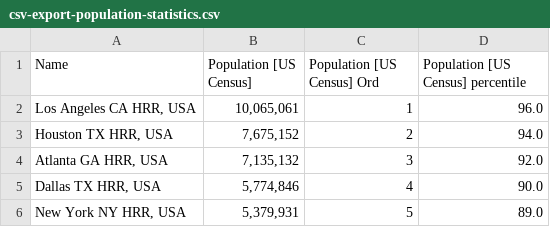
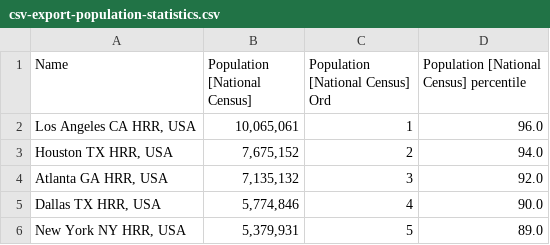
Before and after one commit to kavigupta/urbanstats, a CSV file: reference_test_snapshots/statistics/Chrome/csv-export-population-statistics.csv, drawn as a sheet; only a part is shown.

```diff
--- a/reference_test_snapshots/statistics/Chrome/csv-export-population-statistics.csv
+++ b/reference_test_snapshots/statistics/Chrome/csv-export-population-statistics.csv
@@ -1,2 +1,2 @@
-"Name","Population [US Census]","Population [US Census] Ord","Population [US Census] percentile"
+"Name","Population [National Census]","Population [National Census] Ord","Population [National Census] percentile"
 "Los Angeles CA HRR, USA","10,065,061","1","96.0"
```
Also changed, not shown: 59 other files.
